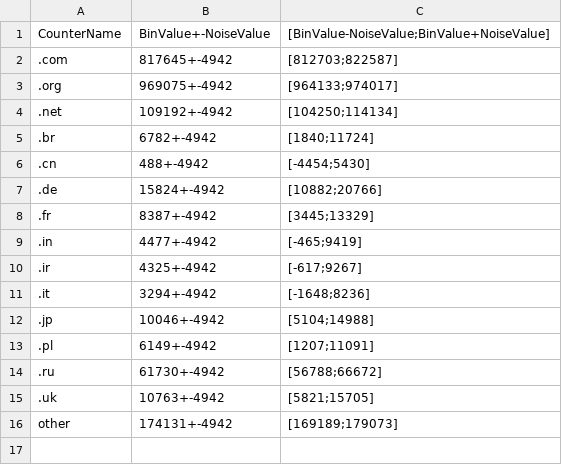
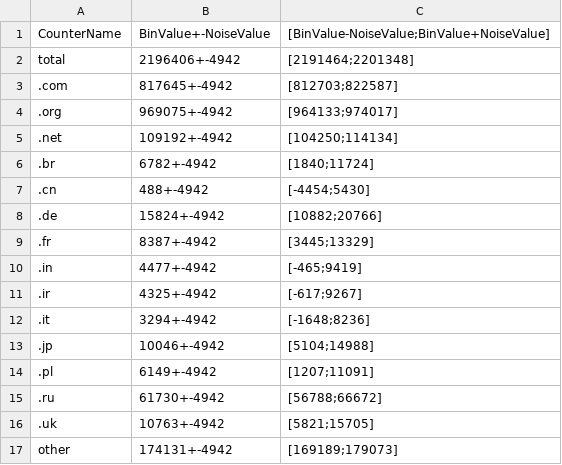
Before and after one commit to torusage-imc2018/torusage-imc2018.github.io, a CSV file: data/exit-domain-primarydomainTLDs-2018-02-02.csv, drawn as a sheet.

```diff
--- a/data/exit-domain-primarydomainTLDs-2018-02-02.csv
+++ b/data/exit-domain-primarydomainTLDs-2018-02-02.csv
@@ -1,2 +1,3 @@
 CounterName,BinValue+-NoiseValue,[BinValue-NoiseValue;BinValue+NoiseValue]
+total,2196406+-4942,[2191464;2201348]
 .com,817645+-4942,[812703;822587]
```
Also changed, not shown: data/exit-domain-alexadomainTLDs-2018-01-30.csv, data/exit-domain-alexarank-2018-01-31.csv, 2 other files.
